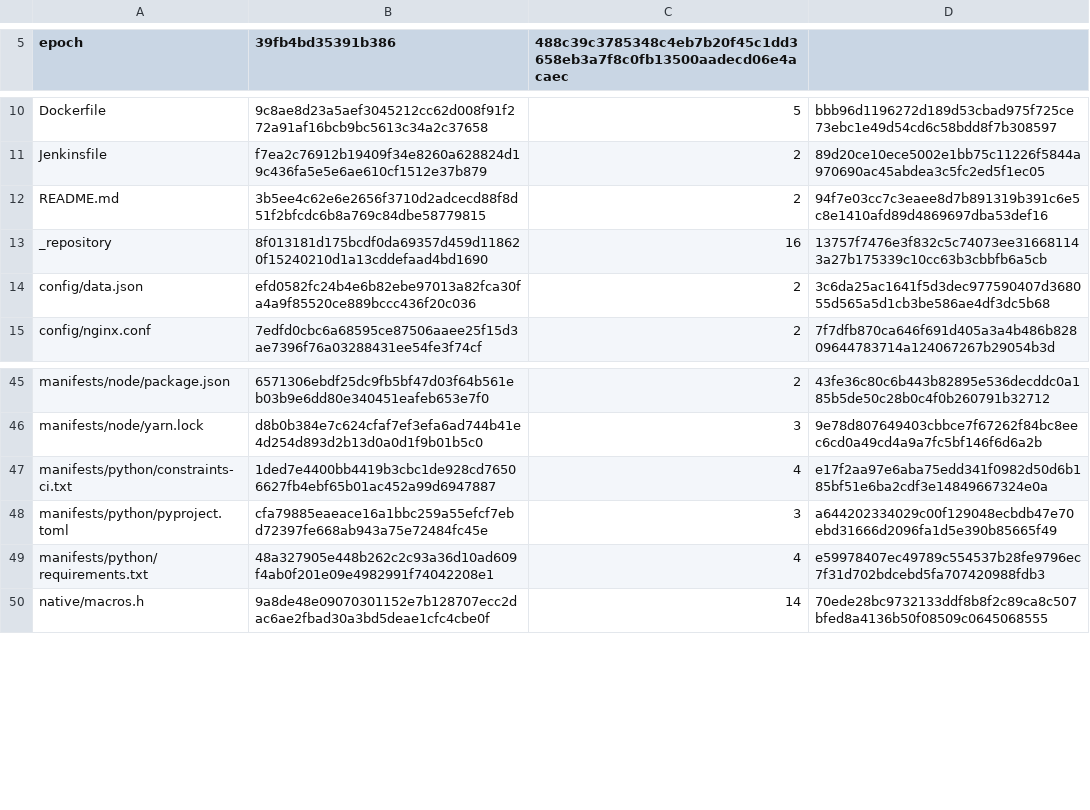
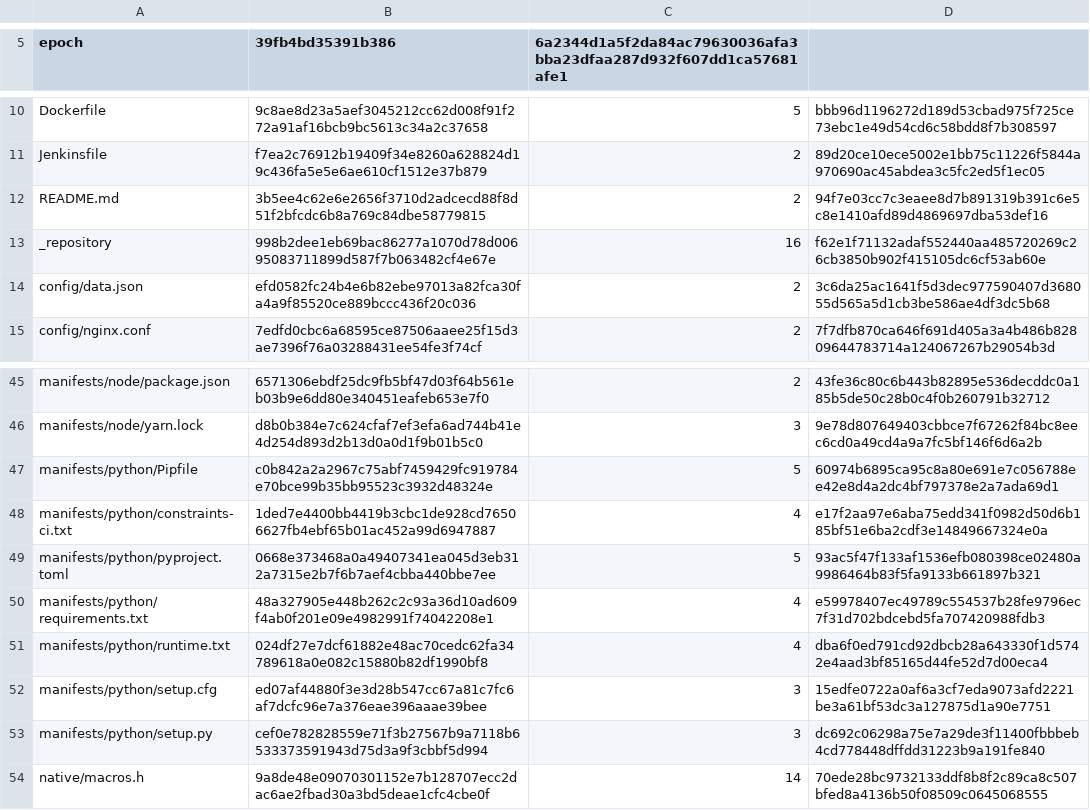
Before and after one commit to eshu-hq/eshu, a TSV file: go/internal/collector/repo/git/epoch/ledger.tsv, drawn as a sheet; only a part is shown, gaps mark what is left out; addresses are those after the commit; the diff names each change by its address in the sheet, - before the commit and + after, or states it on an @@ line.

Commit message:
Add Python runtime declaration evidence and corpus proof
Dirgate-Growth: internal/parser +1 #9308 exact runtime.txt registry definition keeps the catalog below the file cap

Dirgate-Growth: internal/collector/repo/git +1 #9308 private Python runtime evidence handoff binds source revisions

```diff
--- a/go/internal/collector/repo/git/epoch/ledger.tsv
+++ b/go/internal/collector/repo/git/epoch/ledger.tsv
-C5: 488c39c3785348c4eb7b20f45c1dd3658eb3a7f8c0fb13500aadecd06e4acaec
+C5: 6a2344d1a5f2da84ac79630036afa3bba23dfaa287d932f607dd1ca57681afe1
-B13 (39fb4bd35391b386): 8f013181d175bcdf0da69357d459d118620f15240210d1a13cddefaad4bd1690
+B13 (39fb4bd35391b386): 998b2dee1eb69bac86277a1070d78d00695083711899d587f7b063482cf4e67e
-D13: 13757f7476e3f832c5c74073ee316681143a27b175339c10cc63b3cbbfb6a5cb
+D13: f62e1f71132adaf552440aa485720269c26cb3850b902f415105dc6cf53ab60e
+row 47: manifests/python/Pipfile | c0b842a2a2967c75abf7459429fc919784e70bce99b35bb95523c3932d48324e | 5 | 60974b6895ca95c8a80e691e7c056788ee42e8d4a2dc4bf797378e2a7ada69d1
-B49 (39fb4bd35391b386): cfa79885eaeace16a1bbc259a55efcf7ebd72397fe668ab943a75e72484fc45e
+B49 (39fb4bd35391b386): 0668e373468a0a49407341ea045d3eb312a7315e2b7f6b7aef4cbba440bbe7ee
-C49: 3
+C49: 5
-D49: a644202334029c00f129048ecbdb47e70ebd31666d2096fa1d5e390b85665f49
+D49: 93ac5f47f133af1536efb080398ce02480a9986464b83f5fa9133b661897b321
+row 51: manifests/python/runtime.txt | 024df27e7dcf61882e48ac70cedc62fa34789618a0e082c15880b82df1990bf8 | 4 | dba6f0ed791cd92dbcb28a643330f1d5742e4aad3bf85165d44fe52d7d00eca4
+row 52: manifests/python/setup.cfg | ed07af44880f3e3d28b547cc67a81c7fc6af7dcfc96e7a376eae396aaae39bee | 3 | 15edfe0722a0af6a3cf7eda9073afd2221be3a61bf53dc3a127875d1a90e7751
+row 53: manifests/python/setup.py | cef0e782828559e71f3b27567b9a7118b6533373591943d75d3a9f3cbbf5d994 | 3 | dc692c06298a75e7a29de3f11400fbbbeb4cd778448dffdd31223b9a191fe840
```
Also changed, not shown: 56 other files.
